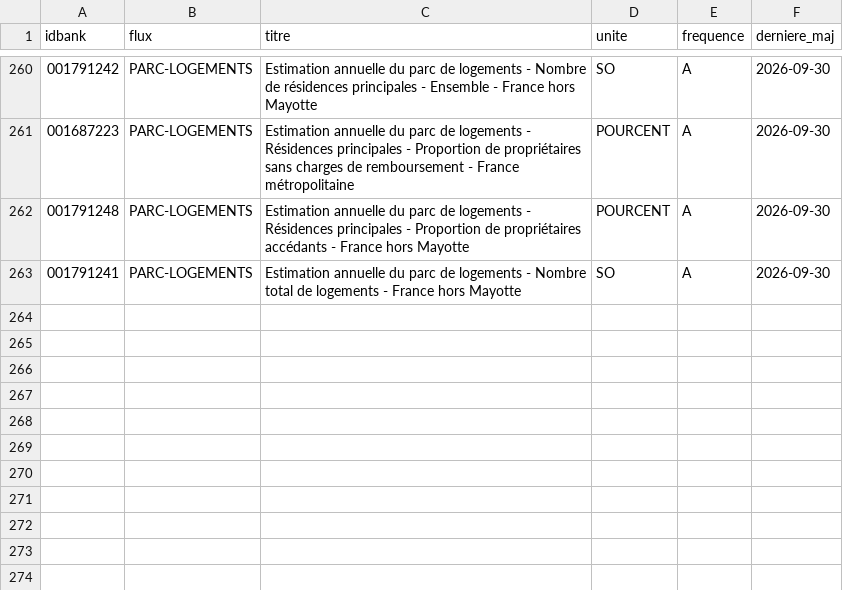
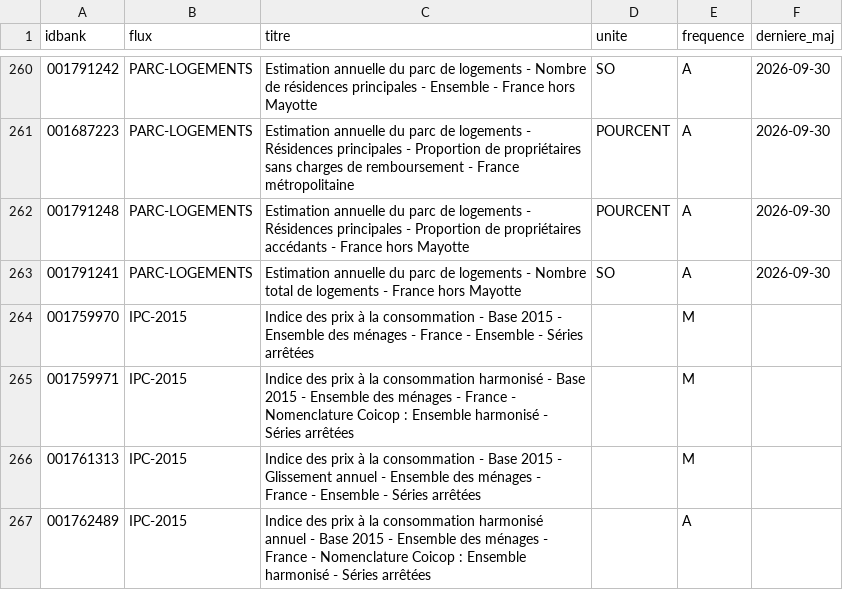
Before and after one commit to clementia31/investa, a CSV file: data/immo/insee_catalogue.csv, drawn as a sheet; only a part is shown, gaps mark what is left out.

Commit message:
Données immo : build

```diff
--- a/data/immo/insee_catalogue.csv
+++ b/data/immo/insee_catalogue.csv
@@ -263 +263,5 @@ idbank;flux;titre;unite;frequence;derniere_maj
 001791241;PARC-LOGEMENTS;Estimation annuelle du parc de logements - Nombre total de logements - France hors Mayotte;SO;A;2026-09-30
+001759970;IPC-2015;Indice des prix à la consommation - Base 2015 - Ensemble des ménages - France - Ensemble - Séries arrêtées;;M;
+001759971;IPC-2015;Indice des prix à la consommation harmonisé - Base 2015 - Ensemble des ménages - France - Nomenclature Coicop : Ensemble harmonisé - Séries arrêtées;;M;
+001761313;IPC-2015;Indice des prix à la consommation - Base 2015 - Glissement annuel - Ensemble des ménages - France - Ensemble - Séries arrêtées;;M;
+001762489;IPC-2015;Indice des prix à la consommation harmonisé annuel - Base 2015 - Ensemble des ménages - France - Nomenclature Coicop : Ensemble harmonisé - Séries arrêtées;;A;
```
Also changed, not shown: 6 other files.
